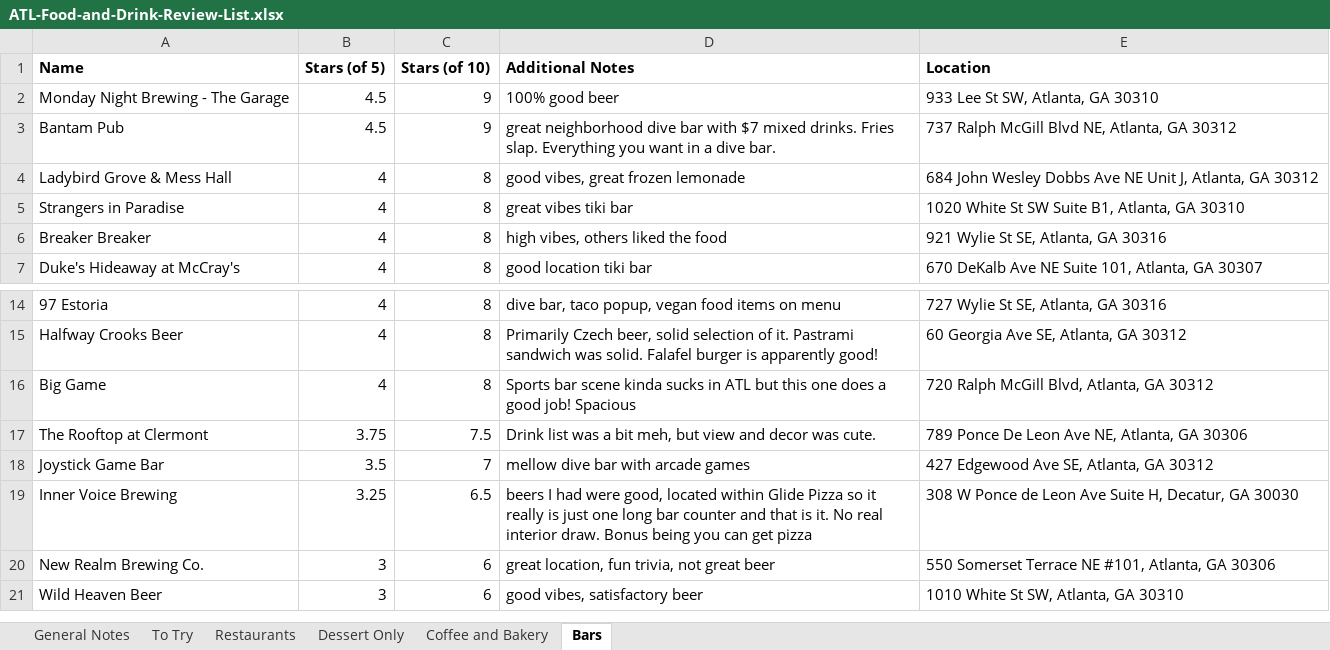
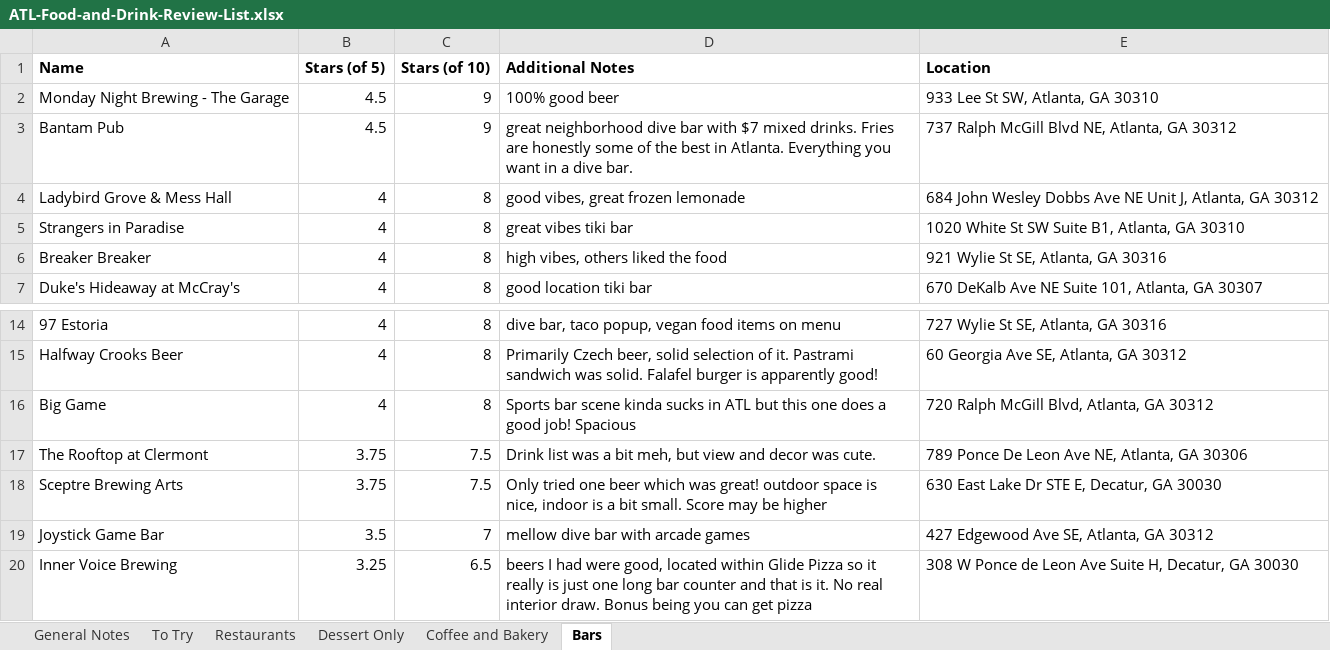
Before and after one commit to joeellis1331/atl-food-map, an Excel workbook: ATL-Food-and-Drink-Review-List.xlsx, sheet Bars, drawn as a sheet; only a part is shown, gaps mark what is left out; the shorter side is filled out with more unchanged rows; values as stored, in another font and other column widths than the file's, no borders; charts and pictures not drawn; the diff names each change by its address in the sheet, - before the commit and + after, or states it on an @@ line.

```diff
--- a/ATL-Food-and-Drink-Review-List.xlsx (sheet Bars)
+++ b/ATL-Food-and-Drink-Review-List.xlsx (sheet Bars)
-D3 (Additional Notes): …drinks. Fries slap. Everything you…
+D3 (Additional Notes): …drinks. Fries are honestly some of the best in Atlanta. Everything you…
+row 18: Sceptre Brewing Arts | 3.75 | 7.5 | Only tried one beer which was great! outdoor space is nice, indoor is a bit small. Score may be higher | 630 East Lake Dr STE E, Decatur, GA 30030
```
Also changed, not shown: sheet Restaurants, sheet To Try, formulas that keep their value, 8 other files.
